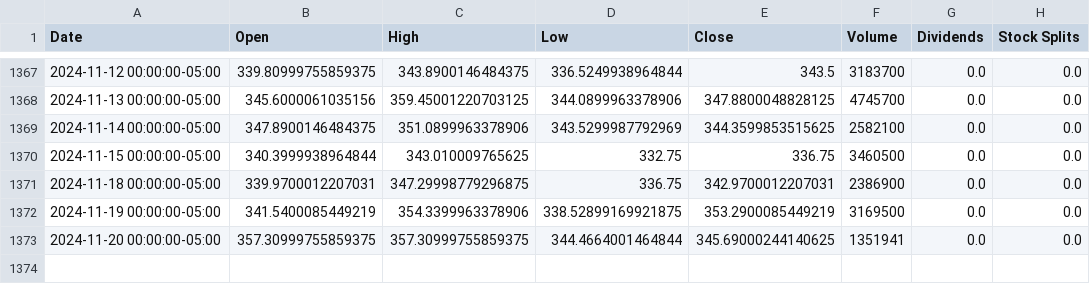
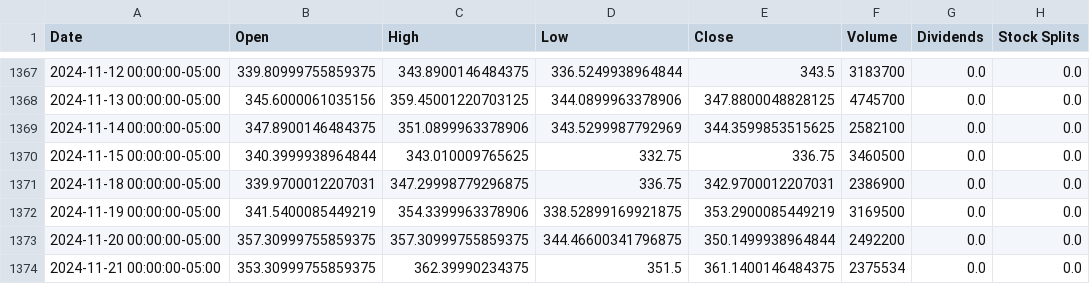
Before and after one commit to sebst/thatus-wi-2024-stocks, a CSV file: data/CRWD.csv, drawn as a sheet; only a part is shown, gaps mark what is left out.

Commit message:
Update stock data

```diff
--- a/data/CRWD.csv
+++ b/data/CRWD.csv
@@ -1372,2 +1372,3 @@ Date,Open,High,Low,Close,Volume,Dividends,Stock Splits
 2024-11-19 00:00:00-05:00,341.5400085449219,354.3399963378906,338.52899169921875,353.2900085449219,3169500,0.0,0.0
-2024-11-20 00:00:00-05:00,357.30999755859375,357.30999755859375,344.4664001464844,345.69000244140625,1351941,0.0,0.0
+2024-11-20 00:00:00-05:00,357.30999755859375,357.30999755859375,344.46600341796875,350.1499938964844,2492200,0.0,0.0
+2024-11-21 00:00:00-05:00,353.30999755859375,362.39990234375,351.5,361.1400146484375,2375534,0.0,0.0
```
Also changed, not shown: 5 other files.
